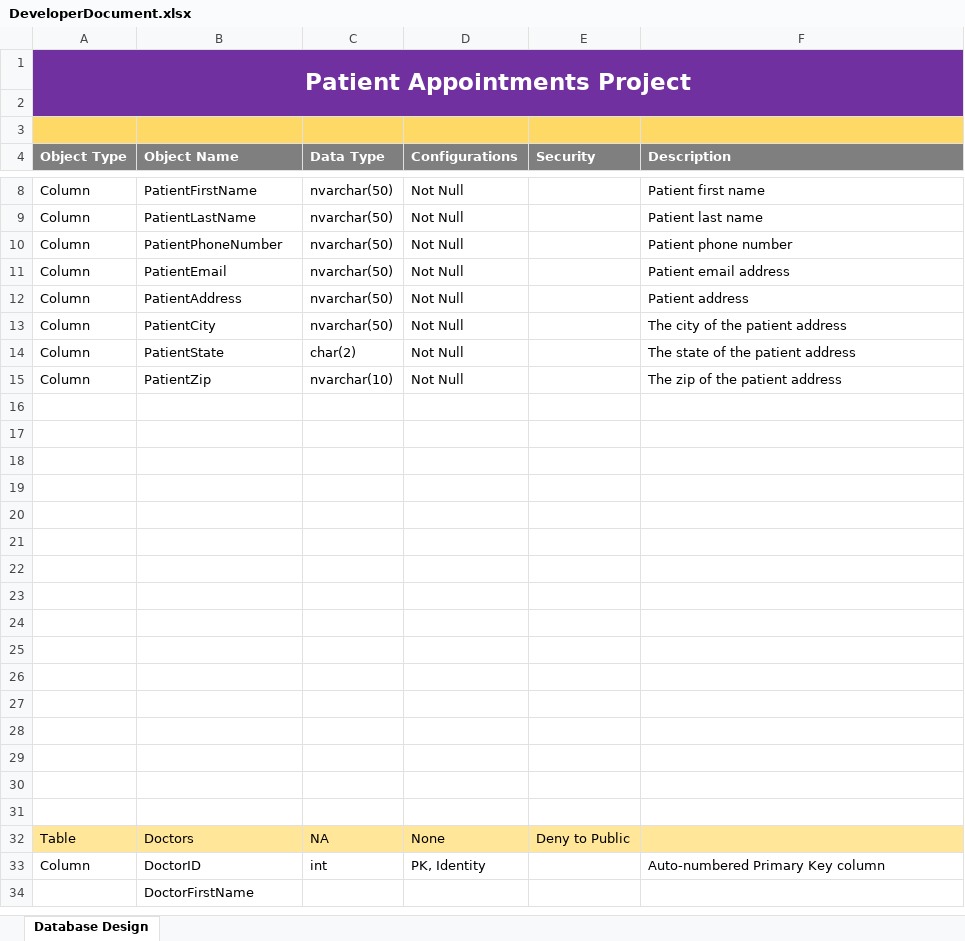
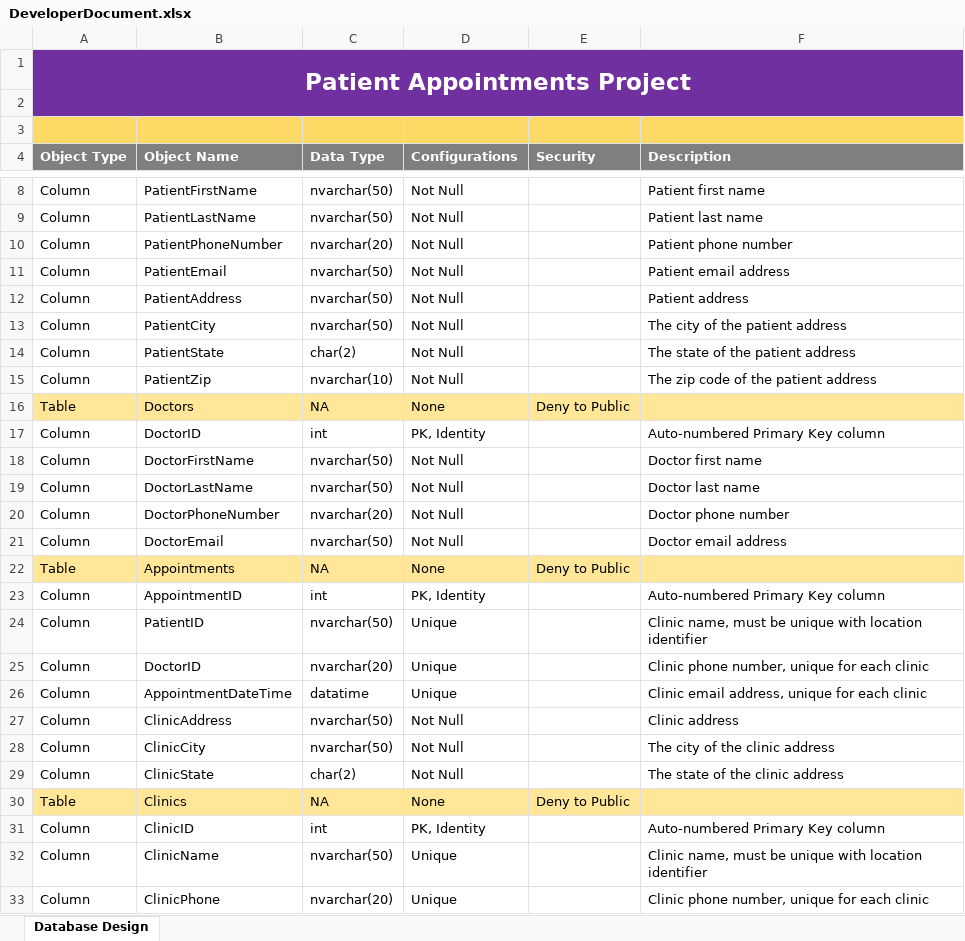
Before and after one commit to bdinh/info340-final-project, an Excel workbook: Final/DeveloperDocument.xlsx, sheet Database Design, drawn as a sheet; only a part is shown, gaps mark what is left out; the shorter side is filled out with more unchanged rows; values as stored, in another font and other column widths than the file's, no borders; the diff covers the shown part only; the diff names each change by its address in the sheet, - before the commit and + after, or states it on an @@ line.

Commit message:
Finishing up excel

```diff
--- a/Final/DeveloperDocument.xlsx (sheet Database Design)
+++ b/Final/DeveloperDocument.xlsx (sheet Database Design)
-C10 (Data Type): nvarchar(50)
+C10 (Data Type): nvarchar(20)
-F15 (Description): The zip of the patient address
+F15 (Description): The zip code of the patient address
-row 16: (empty)
+row 16: Table | Doctors | NA | None | Deny to Public
-A16:F16 fill: none
+A16:F16 fill: #FFE699
-row 17: (empty)
+row 17: Column | DoctorID | int | PK, Identity |  | Auto-numbered Primary Key column
-row 18: (empty)
+row 18: Column | DoctorFirstName | nvarchar(50) | Not Null |  | Doctor first name
-row 19: (empty)
+row 19: Column | DoctorLastName | nvarchar(50) | Not Null |  | Doctor last name
-row 20: (empty)
+row 20: Column | DoctorPhoneNumber | nvarchar(20) | Not Null |  | Doctor phone number
-row 21: (empty)
+row 21: Column | DoctorEmail | nvarchar(50) | Not Null |  | Doctor email address
-row 22: (empty)
+row 22: Table | Appointments | NA | None | Deny to Public
-A22:F22 fill: none
+A22:F22 fill: #FFE699
-row 23: (empty)
+row 23: Column | AppointmentID | int | PK, Identity |  | Auto-numbered Primary Key column
-row 24: (empty)
+row 24: Column | PatientID | nvarchar(50) | Unique |  | Clinic name, must be unique with location identifier
+row 25: Column | DoctorID | nvarchar(20) | Unique |  | Clinic phone number, unique for each clinic
+row 26: Column | AppointmentDateTime | datatime | Unique |  | Clinic email address, unique for each clinic
+row 27: Column | ClinicAddress | nvarchar(50) | Not Null |  | Clinic address
+row 28: Column | ClinicCity | nvarchar(50) | Not Null |  | The city of the clinic address
+row 29: Column | ClinicState | char(2) | Not Null |  | The state of the clinic address
+row 30: Table | Clinics | NA | None | Deny to Public
+row 31: Column | ClinicID | int | PK, Identity |  | Auto-numbered Primary Key column
+row 32: Column | ClinicName | nvarchar(50) | Unique |  | Clinic name, must be unique with location identifier
+row 33: Column | ClinicPhone | nvarchar(20) | Unique |  | Clinic phone number, unique for each clinic
```
Also changed, not shown: 14 added rows elsewhere in this sheet, 2 other files.
